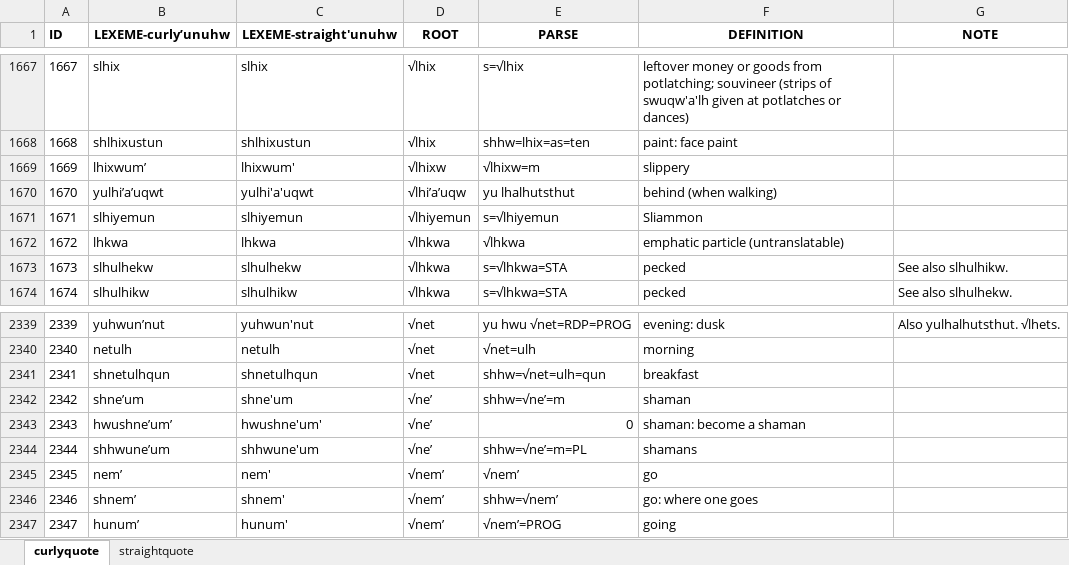
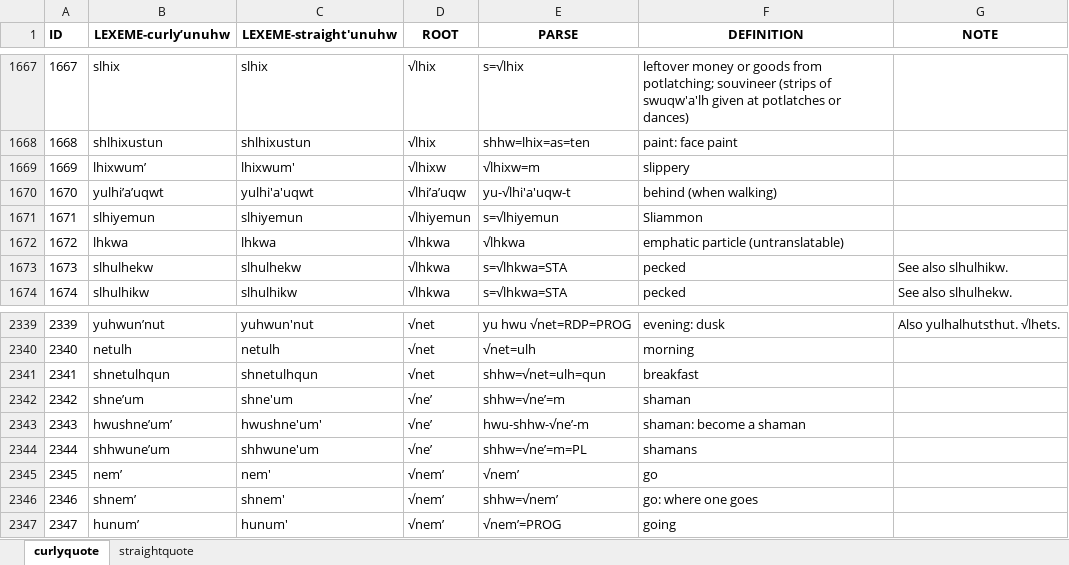
Before and after one commit to hlcsdb/hulqcorpustools, an Excel workbook: hulqcorpustools/resources/wordlistsdata/hukari-peter-parses.xlsx, sheet curlyquote, drawn as a sheet; only a part is shown, gaps mark what is left out; values as stored, in another font and other column widths than the file's, no borders; conditional formats not drawn; the diff names each change by its address in the sheet, - before the commit and + after, or states it on an @@ line.

```diff
--- a/hulqcorpustools/resources/wordlistsdata/hukari-peter-parses.xlsx (sheet curlyquote)
+++ b/hulqcorpustools/resources/wordlistsdata/hukari-peter-parses.xlsx (sheet curlyquote)
-E1670 (PARSE): yu lhalhutsthut
+E1670 (PARSE): yu-√lhi'a'uqw-t
-E2343 (PARSE): 0
+E2343 (PARSE): hwu-shhw-√ne’-m
```
Also changed, not shown: 36 other files.
